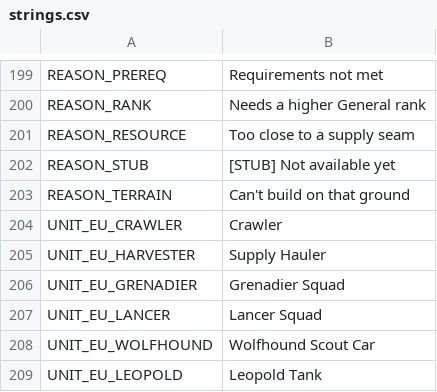
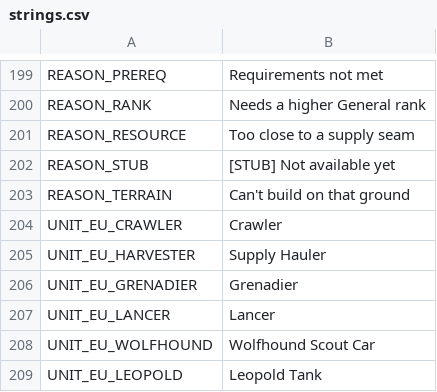
Before and after one commit to malachimurph-hub/Fracture-Line, a CSV file: locale/strings.csv, drawn as a sheet; only a part is shown, gaps mark what is left out.

Commit message:
M2.8 #5: all infantry are single soldiers (Grenadier, Lancer, Militia, Rocket Cell); Javelin team stays 2; per-soldier cost/HP rebalanced; suite runner script

```diff
--- a/locale/strings.csv
+++ b/locale/strings.csv
@@ -208,4 +208,4 @@ UNIT_EU_CRAWLER,Crawler
 UNIT_EU_HARVESTER,Supply Hauler
-UNIT_EU_GRENADIER,Grenadier Squad
-UNIT_EU_LANCER,Lancer Squad
+UNIT_EU_GRENADIER,Grenadier
+UNIT_EU_LANCER,Lancer
 UNIT_EU_WOLFHOUND,Wolfhound Scout Car
```
Also changed, not shown: data/balance/units.csv, data/balance/weapons.csv, 10 other files.
